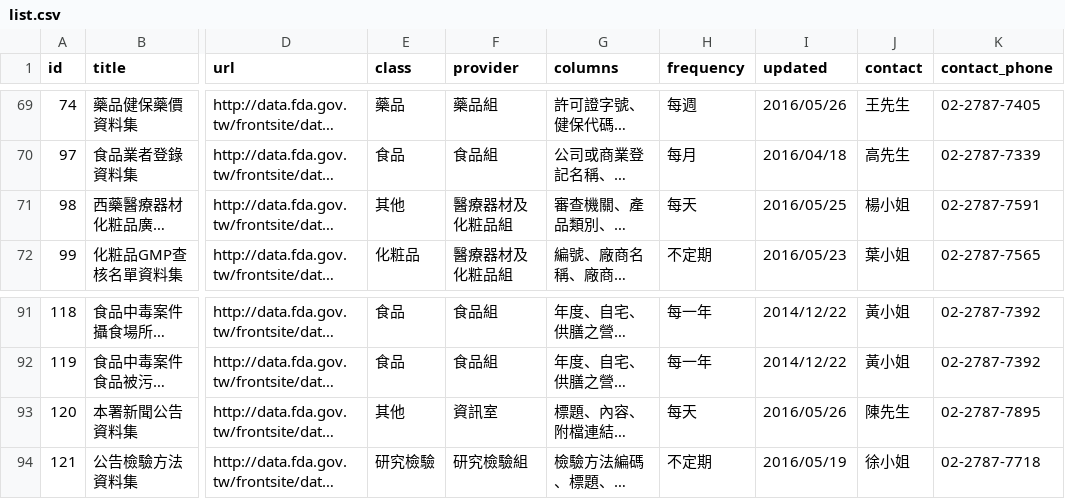
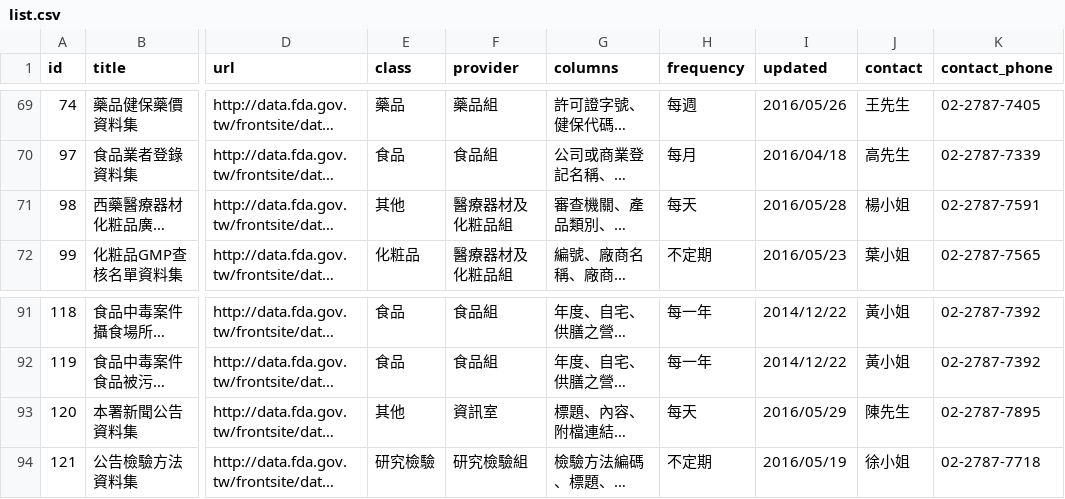
Before and after one commit to kiang/data.fda.gov.tw-list, a CSV file: list.csv, drawn as a sheet; only a part is shown, gaps mark what is left out; long unchanged cells end in …; the diff names each change by its address in the sheet, - before the commit and + after, or states it on an @@ line.

Commit message:
update datasets @ 2016-05-30 00:55:01

```diff
--- a/list.csv
+++ b/list.csv
-I71 (updated): 2016/05/25
+I71 (updated): 2016/05/28
-I93 (updated): 2016/05/26
+I93 (updated): 2016/05/29
```
Also changed, not shown: 1 other file.
